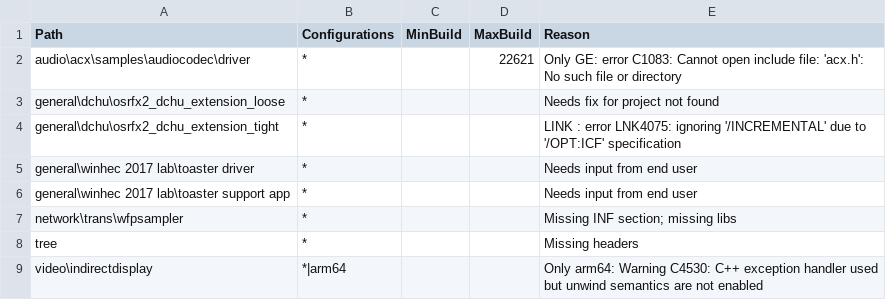
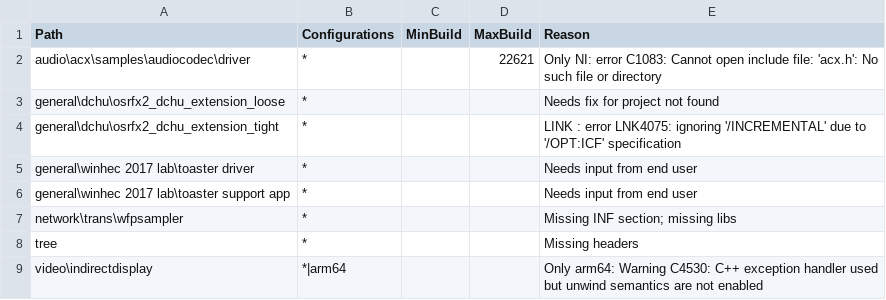
Before and after one commit to microsoft/Windows-driver-samples, a CSV file: exclusions.csv, drawn as a sheet.

Commit message:
Update exclusions.csv - fix comment

```diff
--- a/exclusions.csv
+++ b/exclusions.csv
@@ -1,3 +1,3 @@
 Path,Configurations,MinBuild,MaxBuild,Reason
-audio\acx\samples\audiocodec\driver,*,,22621,Only GE: error C1083: Cannot open include file: 'acx.h': No such file or directory
+audio\acx\samples\audiocodec\driver,*,,22621,Only NI: error C1083: Cannot open include file: 'acx.h': No such file or directory
 general\dchu\osrfx2_dchu_extension_loose,*,,,Needs fix for project not found
```
